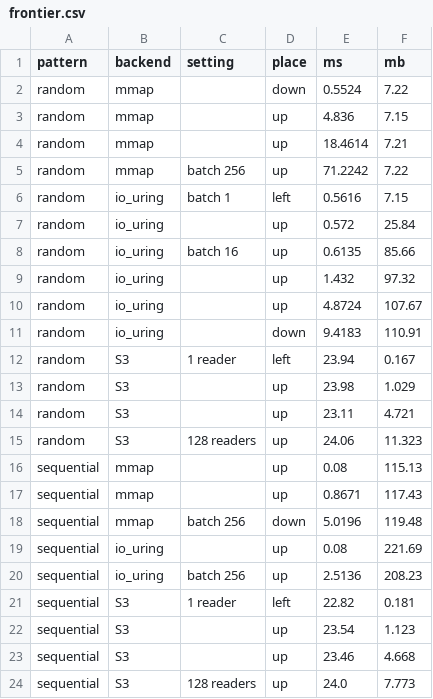
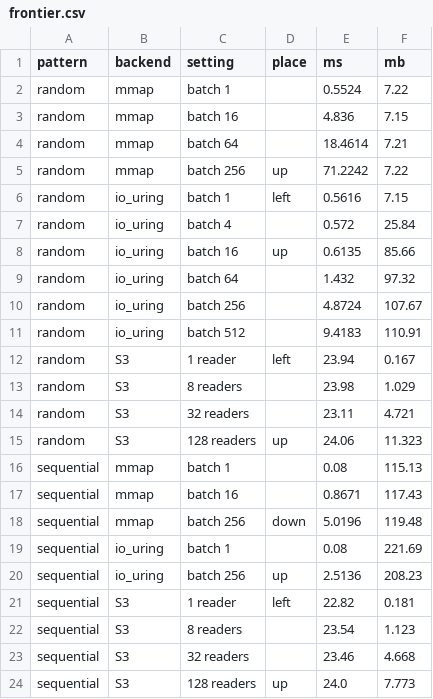
Before and after one commit to qdrant/landing_page, a CSV file: qdrant-landing/assets/viz/universal-io/frontier.csv, drawn as a sheet.

```diff
--- a/qdrant-landing/assets/viz/universal-io/frontier.csv
+++ b/qdrant-landing/assets/viz/universal-io/frontier.csv
@@ -1,24 +1,24 @@
 pattern,backend,setting,place,ms,mb
-random,mmap,,down,0.5524,7.22
-random,mmap,,up,4.836,7.15
-random,mmap,,up,18.4614,7.21
+random,mmap,batch 1,,0.5524,7.22
+random,mmap,batch 16,,4.836,7.15
+random,mmap,batch 64,,18.4614,7.21
 random,mmap,batch 256,up,71.2242,7.22
 random,io_uring,batch 1,left,0.5616,7.15
-random,io_uring,,up,0.572,25.84
+random,io_uring,batch 4,,0.572,25.84
 random,io_uring,batch 16,up,0.6135,85.66
-random,io_uring,,up,1.432,97.32
-random,io_uring,,up,4.8724,107.67
-random,io_uring,,down,9.4183,110.91
+random,io_uring,batch 64,,1.432,97.32
+random,io_uring,batch 256,,4.8724,107.67
+random,io_uring,batch 512,,9.4183,110.91
 random,S3,1 reader,left,23.94,0.167
-random,S3,,up,23.98,1.029
-random,S3,,up,23.11,4.721
+random,S3,8 readers,,23.98,1.029
+random,S3,32 readers,,23.11,4.721
 random,S3,128 readers,up,24.06,11.323
-sequential,mmap,,up,0.08,115.13
-sequential,mmap,,up,0.8671,117.43
+sequential,mmap,batch 1,,0.08,115.13
+sequential,mmap,batch 16,,0.8671,117.43
 sequential,mmap,batch 256,down,5.0196,119.48
-sequential,io_uring,,up,0.08,221.69
+sequential,io_uring,batch 1,,0.08,221.69
 sequential,io_uring,batch 256,up,2.5136,208.23
 sequential,S3,1 reader,left,22.82,0.181
-sequential,S3,,up,23.54,1.123
-sequential,S3,,up,23.46,4.668
+sequential,S3,8 readers,,23.54,1.123
+sequential,S3,32 readers,,23.46,4.668
 sequential,S3,128 readers,up,24.0,7.773
```
Also changed, not shown: 2 other files.
